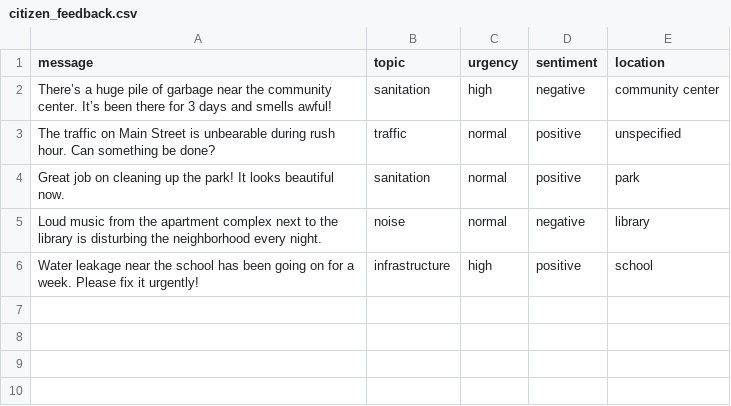
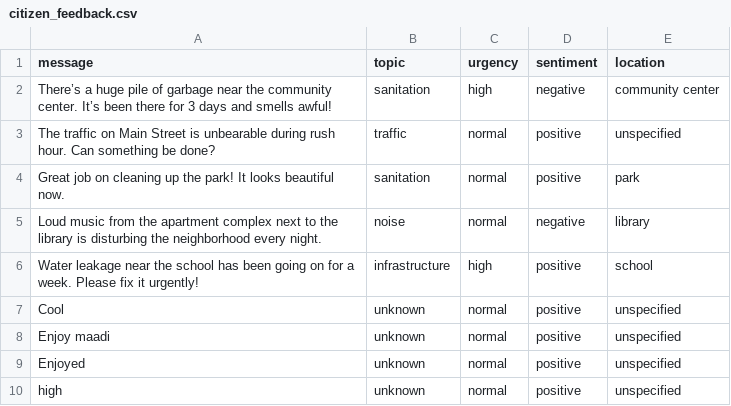
Before and after one commit to PavanaLakshmiNarasimhaReddy/Agentic-Ai, a CSV file: citizen_feedback.csv, drawn as a sheet; the diff names each change by its address in the sheet, - before the commit and + after, or states it on an @@ line.

```diff
--- a/citizen_feedback.csv
+++ b/citizen_feedback.csv
+row 7: Cool | unknown | normal | positive | unspecified
+row 8: Enjoy maadi | unknown | normal | positive | unspecified
+row 9: Enjoyed | unknown | normal | positive | unspecified
+row 10: high | unknown | normal | positive | unspecified
```
Also changed, not shown: 6 other files.
